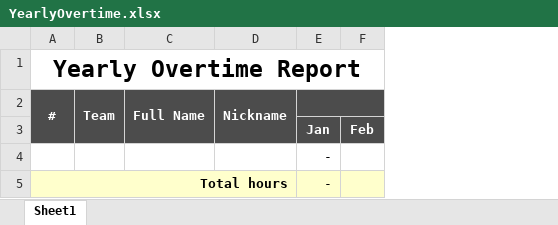
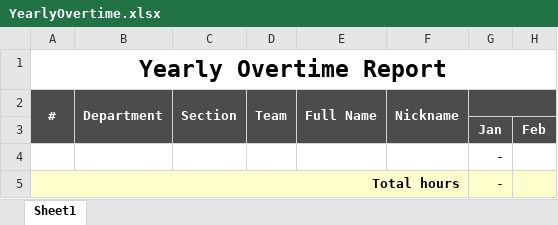
Before and after one commit to starixvn/hrm_sms-hrm, an Excel workbook: Fanex.NexHR.Site/ExcelTemplates/YearlyOvertime.xlsx, sheet Sheet1, drawn as a sheet; only a part is shown; values as stored, in another font and other column widths than the file's, no borders; the diff names each change by its address in the sheet, - before the commit and + after, or states it on an @@ line.

Commit message:
110683 - Add column department section and sort

```diff
--- a/Fanex.NexHR.Site/ExcelTemplates/YearlyOvertime.xlsx (sheet Sheet1)
+++ b/Fanex.NexHR.Site/ExcelTemplates/YearlyOvertime.xlsx (sheet Sheet1)
+column B, row 2: Department
+column C, row 2: Section
```
Also changed, not shown: 7 other files.
